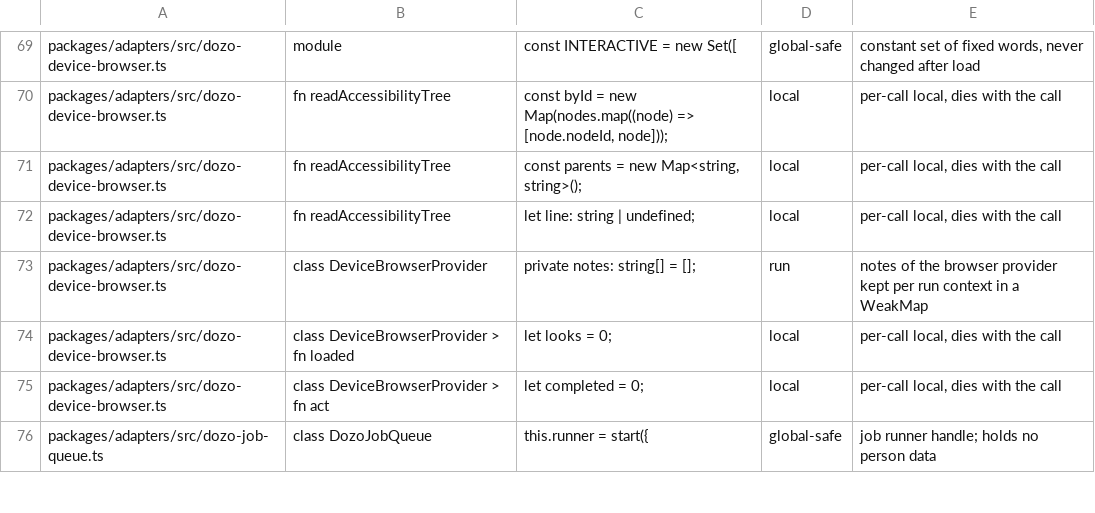
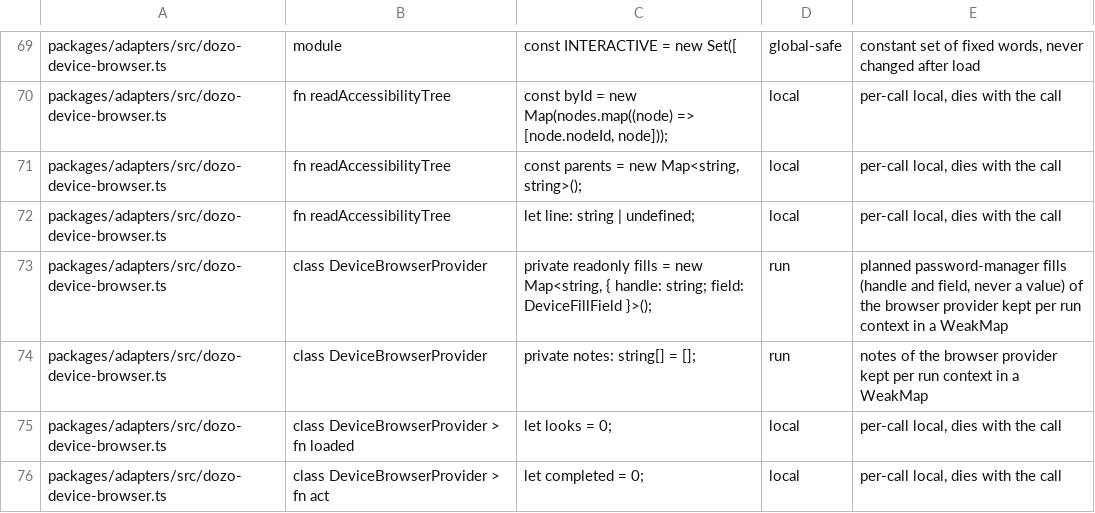
Before and after one commit to SSilistre-dev/dozo, a TSV file: dozo/db/module-state-reviewed.tsv, drawn as a sheet; only a part is shown, gaps mark what is left out; the shorter side is filled out with more unchanged rows; the diff names each change by its address in the sheet, - before the commit and + after, or states it on an @@ line.

```diff
--- a/dozo/db/module-state-reviewed.tsv
+++ b/dozo/db/module-state-reviewed.tsv
+row 73: packages/adapters/src/dozo-device-browser.ts | class DeviceBrowserProvider | private readonly fills = new Map<string, { handle: string; field: DeviceFillField }>(); | run | planned password-manager fills (handle and field, never a value) of the browser provider kept per run context in a WeakMap
```
